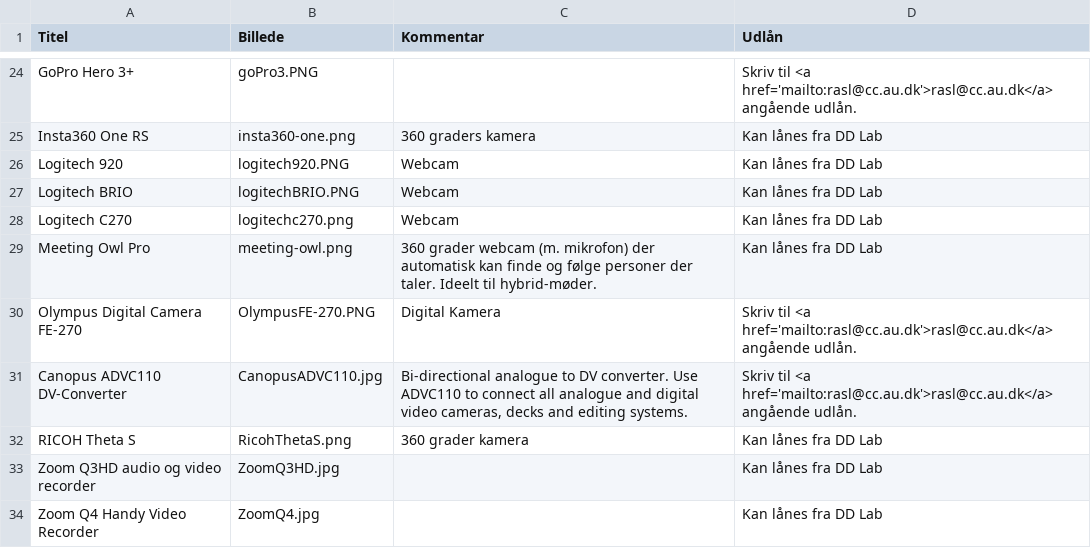
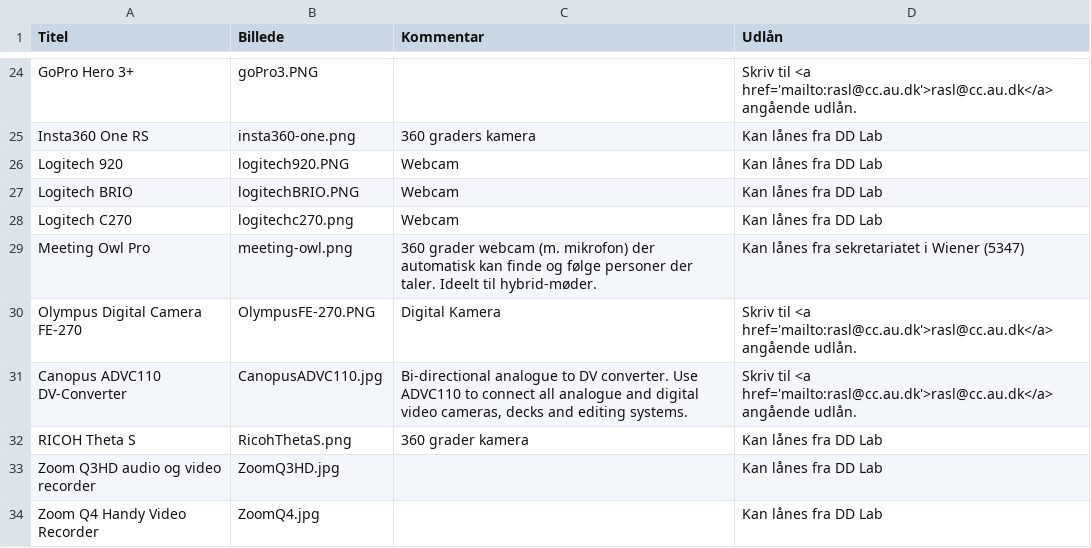
Before and after one commit to DDlabAU/faciliteter-og-udstyr, a CSV file: dd-lab/DDLabTabel.csv, drawn as a sheet; only a part is shown, gaps mark what is left out.

Commit message:
Opdater udlånssted for meeting owl

```diff
--- a/dd-lab/DDLabTabel.csv
+++ b/dd-lab/DDLabTabel.csv
@@ -28,3 +28,3 @@ Logitech BRIO;logitechBRIO.PNG;Webcam;Kan lånes fra DD Lab
 Logitech C270;logitechc270.png;Webcam;Kan lånes fra DD Lab
-Meeting Owl Pro;meeting-owl.png;360 grader webcam (m. mikrofon) der automatisk kan finde og følge personer der taler. Ideelt til hybrid-møder.;Kan lånes fra DD Lab
+Meeting Owl Pro;meeting-owl.png;360 grader webcam (m. mikrofon) der automatisk kan finde og følge personer der taler. Ideelt til hybrid-møder.;Kan lånes fra sekretariatet i Wiener (5347)
 Olympus Digital Camera FE-270;OlympusFE-270.PNG;Digital Kamera;Skriv til <a href='mailto:rasl@cc.au.dk'>rasl@cc.au.dk</a>  angående udlån.
```
